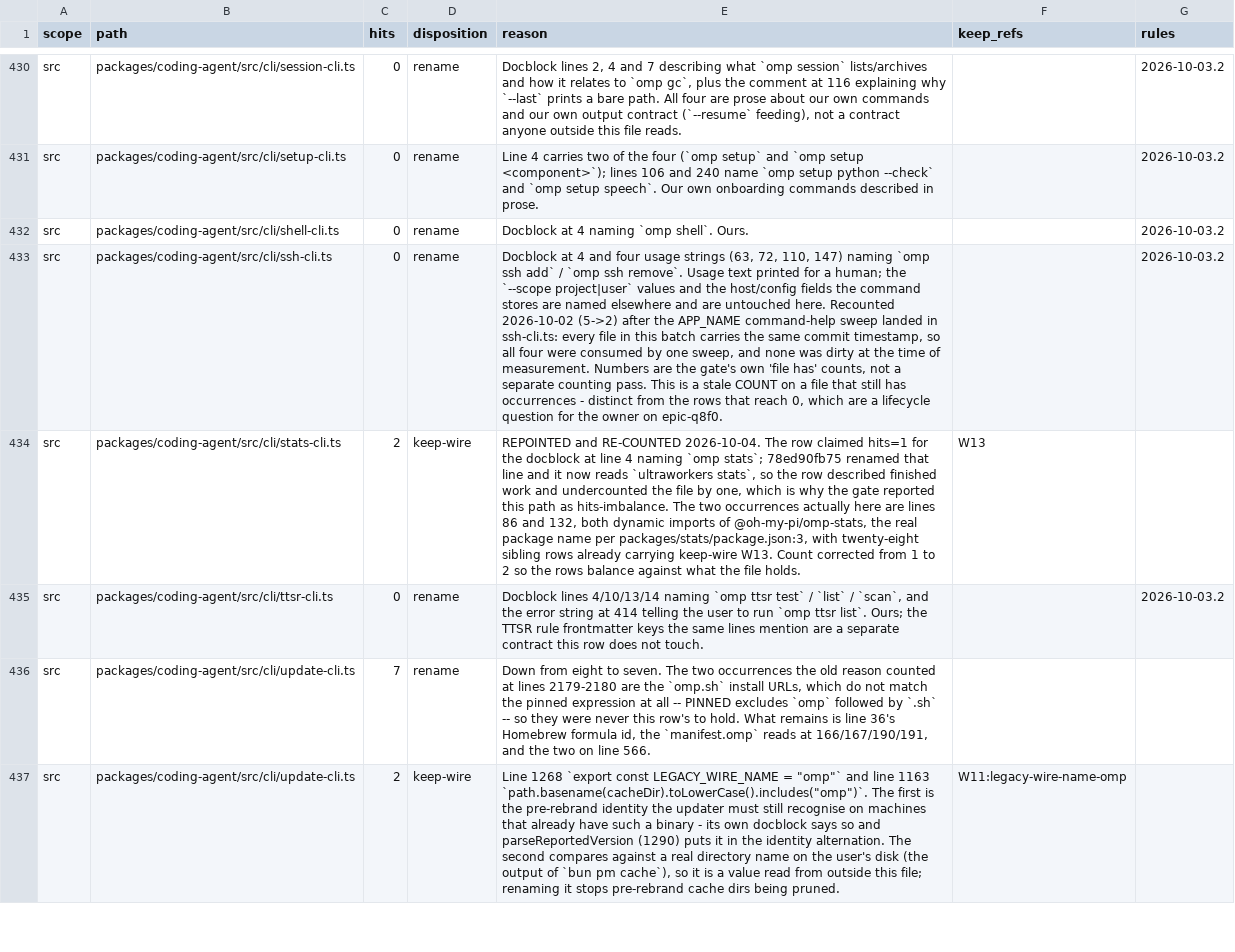
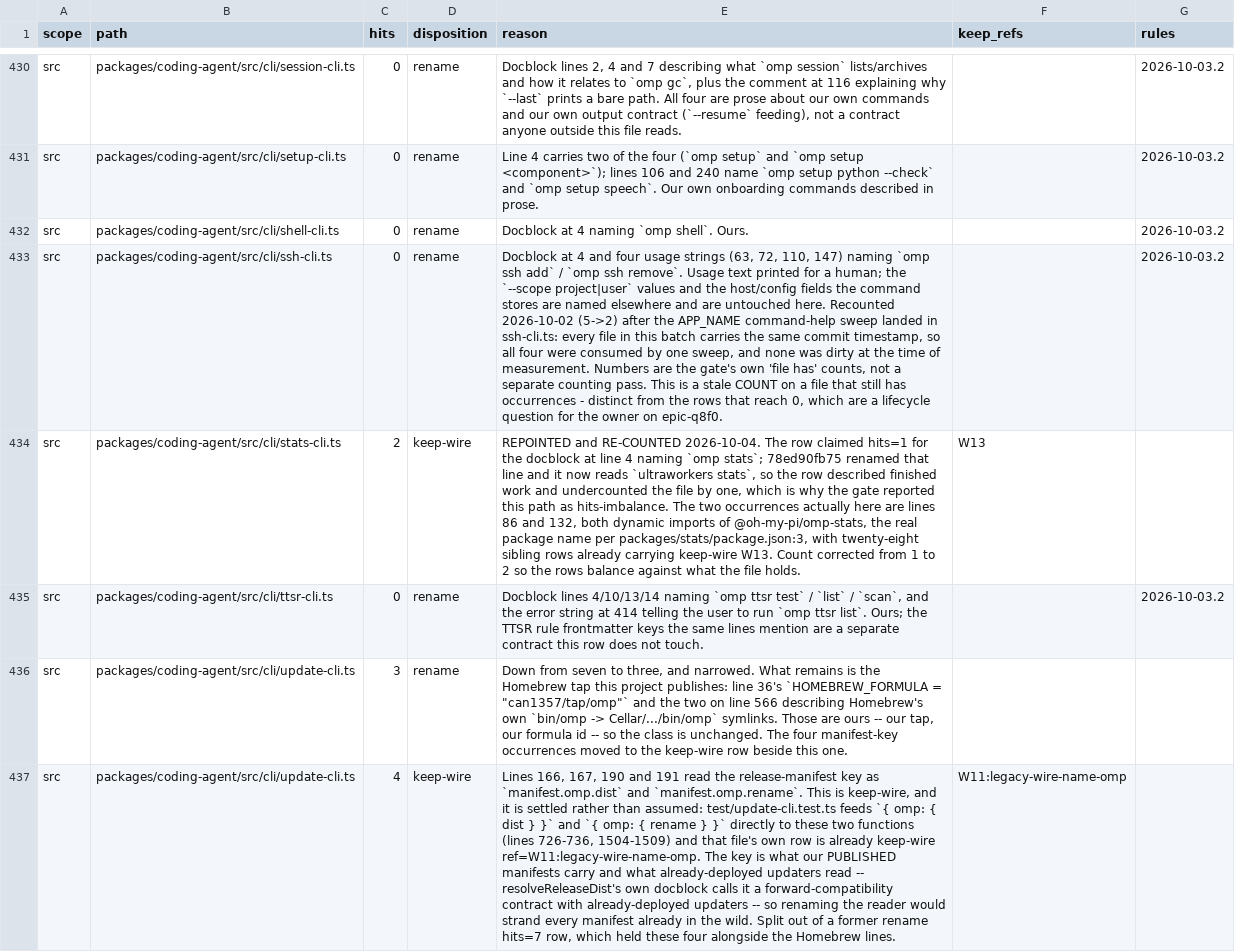
Before and after one commit to ultrabuilders/ultraworkers, a TSV file: scripts/rename/disposition.tsv, drawn as a sheet; only a part is shown, gaps mark what is left out; the shorter side is filled out with more unchanged rows; the diff covers the shown part only; the diff names each change by its address in the sheet, - before the commit and + after, or states it on an @@ line.

Commit message:
fix(rename): split update-cli.ts's rename row to match the code fix in 28d653b28
Completes the commit split. A peer held 6 uncommitted rows in this file, so I
committed the code fix alone rather than sweep their work into mine; they have
landed theirs and the working tree now holds only these four lines.

`src/cli/update-cli.ts`'s `rename hits=7` covered two unrelated things. Split:

- `rename hits=3` -- the Homebrew tap this project publishes: line 36's
  `HOMEBREW_FORMULA = "can1357/tap/omp"` and the two on line 566 describing
  Homebrew's own `bin/omp -> Cellar/.../bin/omp` symlinks. Ours, so unchanged.
- `keep-wire hits=4`, ref W11:legacy-wire-name-omp -- lines 166, 167, 190, 191
  reading `manifest.omp.dist` / `manifest.omp.rename`. This is settled, not
  assumed: `test/update-cli.test.ts` feeds `{ omp: { dist } }` and
  `{ omp: { rename } }` into these two functions at lines 726-736 and 1504-1509,
  and that file's own row is already keep-wire under the same ref. The reader
  and its test must carry the same class, or following the table renames one and
  not the other.
- `keep-prose hits=9`, ref W11:legacy-wire-name-omp -- the nine docblocks
  28d653b28 reverted from `ultraworkers.dist`/`ultraworkers.rename` to
  `omp.dist`/`omp.rename`. Prose about a kept wire key is keep-prose, carrying
  the ref of the code it describes.

This closes the transient flagged in 28d653b28: the table no longer understates
this file by 9 occurrences.

Tree-wide hits-imbalance 136 -> 131. check-disposition 55/55.

```diff
--- a/scripts/rename/disposition.tsv
+++ b/scripts/rename/disposition.tsv
-C436 (hits): 7
+C436 (hits): 3
-E436 (reason): Down from eight to seven. The two occurrences the old reason counted at lines 2179-2180 are the `omp.sh` install URLs, which do not match the pinned expression at all -- PINNED excludes `omp` followed by `.sh` -- so they were never this row's to hold. What remains is line 36's Homebrew formula id, the `manifest.omp` reads at 166/167/190/191, and the two on line 566.
+E436 (reason): Down from seven to three, and narrowed. What remains is the Homebrew tap this project publishes: line 36's `HOMEBREW_FORMULA = "can1357/tap/omp"` and the two on line 566 describing Homebrew's own `bin/omp -> Cellar/.../bin/omp` symlinks. Those are ours -- our tap, our formula id -- so the class is unchanged. The four manifest-key occurrences moved to the keep-wire row beside this one.
+row 437: src | packages/coding-agent/src/cli/update-cli.ts | 4 | keep-wire | Lines 166, 167, 190 and 191 read the release-manifest key as `manifest.omp.dist` and `manifest.omp.rename`. This is keep-wire, and it is settled rather than assumed: test/update-cli.test.ts feeds `{ omp: { dist } }` and `{ omp: { rename } }` directly to these two functions (lines 726-736, 1504-1509) and that file's own row is already keep-wire ref=W11:legacy-wire-name-omp. The key is what our PUBLISHED manifests carry and what already-deployed updaters read -- resolveReleaseDist's own docblock calls it a forward-compatibility contract with already-deployed updaters -- so renaming the reader would strand every manifest already in the wild. Split out of a former rename hits=7 row, which held these four alongside the Homebrew lines. | W11:legacy-wire-name-omp
```
Also changed, not shown: 1 added row elsewhere in this file.
